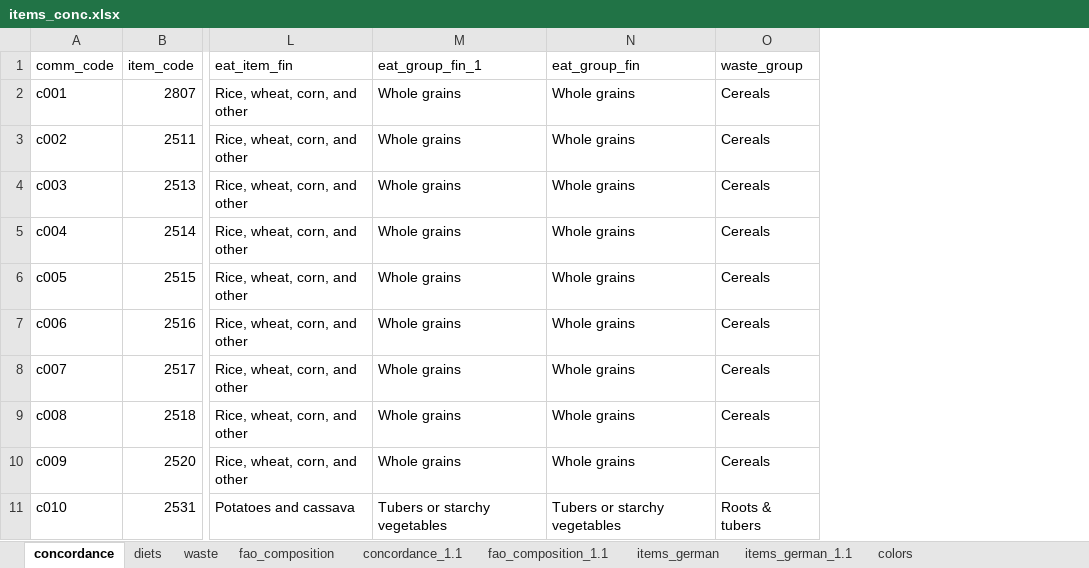
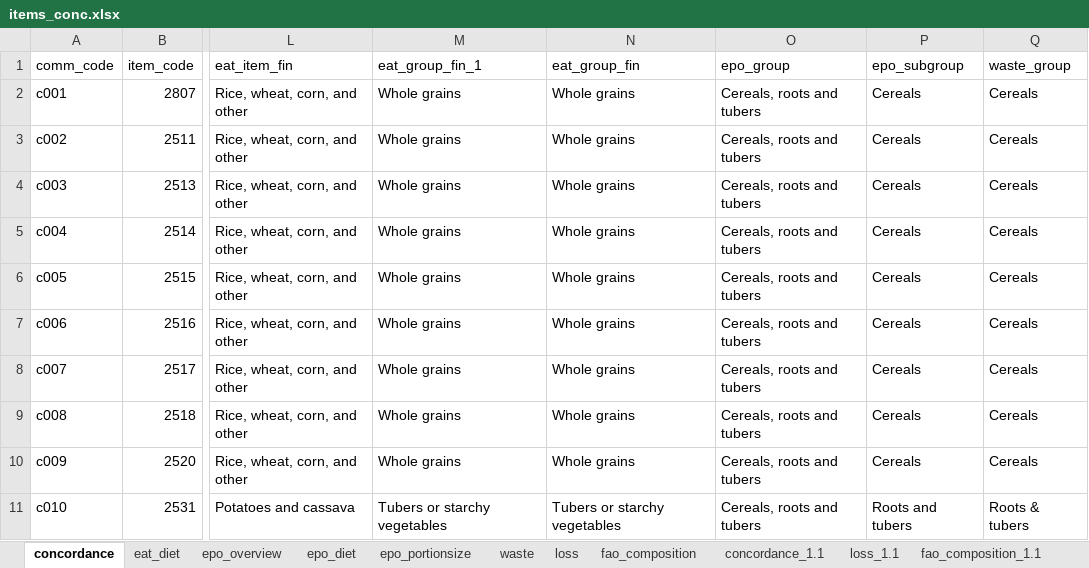
Before and after one commit to gru-wu/fabio_diets, an Excel workbook: inst/items_conc.xlsx, sheet concordance, drawn as a sheet; only a part is shown, gaps mark what is left out; values as stored, in another font and other column widths than the file's, no borders; the diff names each change by its address in the sheet, - before the commit and + after, or states it on an @@ line.

```diff
--- a/inst/items_conc.xlsx (sheet concordance)
+++ b/inst/items_conc.xlsx (sheet concordance)
-sheet tab: diets
+sheet tab: eat_diet
+sheet tab: epo_overview
+sheet tab: epo_diet
+sheet tab: epo_portionsize
+sheet tab: loss
+sheet tab: loss_1.1
+column O (epo_group), rows 2-11: all Cereals, roots and tubers
+column P (epo_subgroup), rows 2-11: Cereals | Cereals | Cereals | Cereals | Cereals | Cereals | Cereals | Cereals | Cereals | Roots and tubers
```
Also changed, not shown: sheet waste, sheet concordance_1.1, 20 other files.
